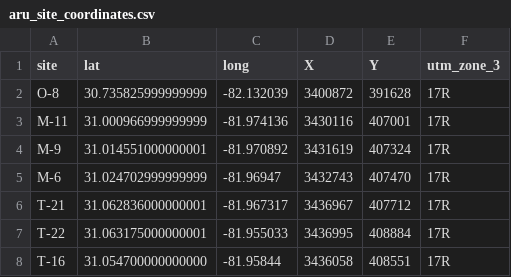
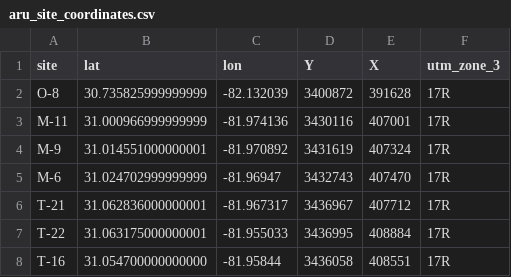
Before and after one commit to danhwatson/birdnet_data_process, a CSV file: data/aru_site_coordinates.csv, drawn as a sheet; only a part is shown.

```diff
--- a/data/aru_site_coordinates.csv
+++ b/data/aru_site_coordinates.csv
@@ -1,2 +1,2 @@
-site,lat,long,X,Y,utm_zone_3
+site,lat,lon,Y,X,utm_zone_3
 O-8,30.735825999999999,-82.132039,3400872,391628,17R
```
Also changed, not shown: data/line_intercept_summary.csv, 43 other files.
